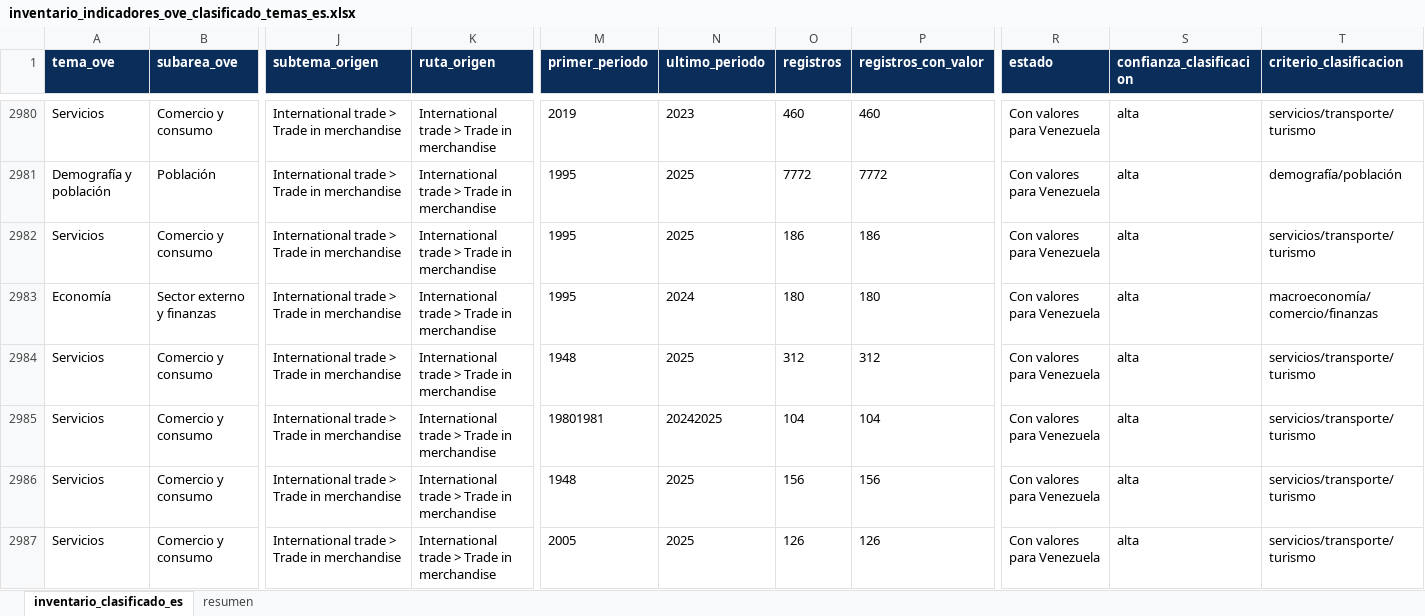
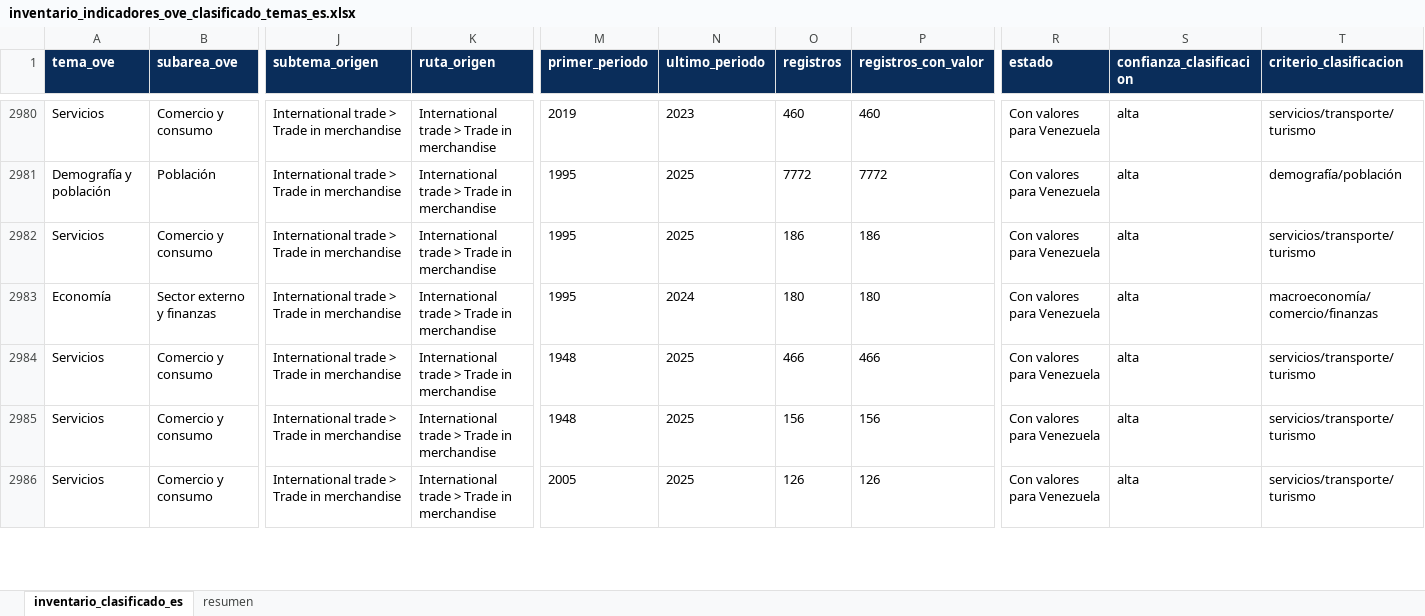
Before and after one commit to CarlosMarzol/OVE-web-github, an Excel workbook: assets/data/inventario-indicadores/inventario_indicadores_ove_clasificado_temas_es.xlsx, sheet inventario_clasificado_es, drawn as a sheet; only a part is shown, gaps mark what is left out; values as stored, in another font and other column widths than the file's, no borders; rows hold the shown columns only; the diff covers the shown part only; the diff names each change by its address in the sheet, - before the commit and + after, or states it on an @@ line.

```diff
--- a/assets/data/inventario-indicadores/inventario_indicadores_ove_clasificado_temas_es.xlsx (sheet inventario_clasificado_es)
+++ b/assets/data/inventario-indicadores/inventario_indicadores_ove_clasificado_temas_es.xlsx (sheet inventario_clasificado_es)
-O2984 (registros): 312
+O2984 (registros): 466
-P2984 (registros_con_valor): 312
+P2984 (registros_con_valor): 466
-row 2985: Servicios | Comercio y consumo | International trade > Trade in merchandise | International trade > Trade in merchandise | 19801981 | 20242025 | 104 | 104 | Con valores para Venezuela | alta | servicios/transporte/turismo
```
Also changed, not shown: 16 edited cells elsewhere in this sheet, sheet resumen, assets/data/indicadores-clave/ove_indicadores_clave_venezuela.xlsx, assets/data/unctad/catalog/catalogo_dataset_web_ove_unctadstat.xlsx, 12 other files.
